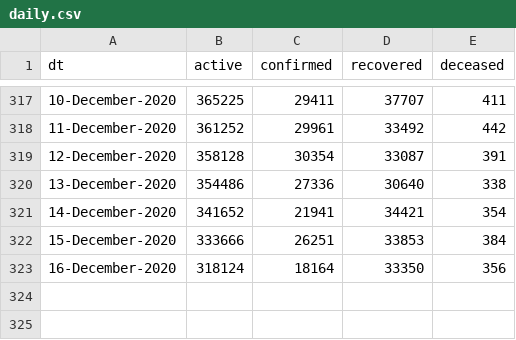
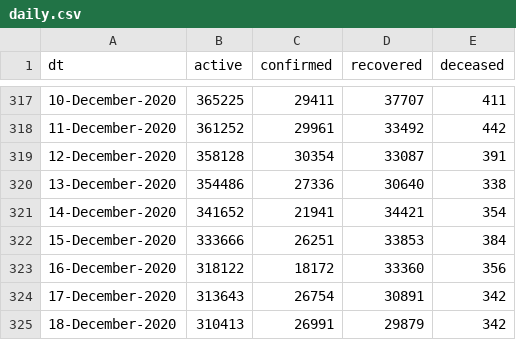
Before and after one commit to vsbabu/covid19_fb_ts, a CSV file: daily.csv, drawn as a sheet; only a part is shown, gaps mark what is left out.

```diff
--- a/daily.csv
+++ b/daily.csv
@@ -322,2 +322,4 @@ dt,active,confirmed,recovered,deceased
 15-December-2020,333666,26251,33853,384
-16-December-2020,318124,18164,33350,356
+16-December-2020,318122,18172,33360,356
+17-December-2020,313643,26754,30891,342
+18-December-2020,310413,26991,29879,342
```
Also changed, not shown: ka.csv, kl.csv, 39 other files.
